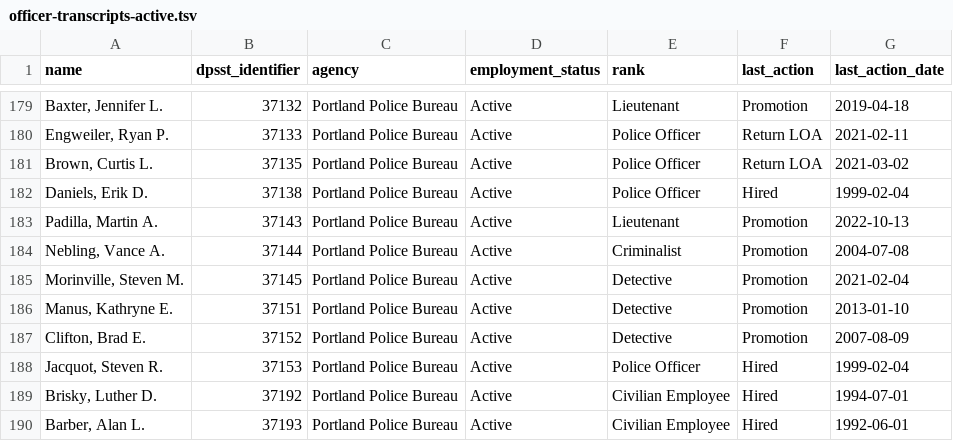
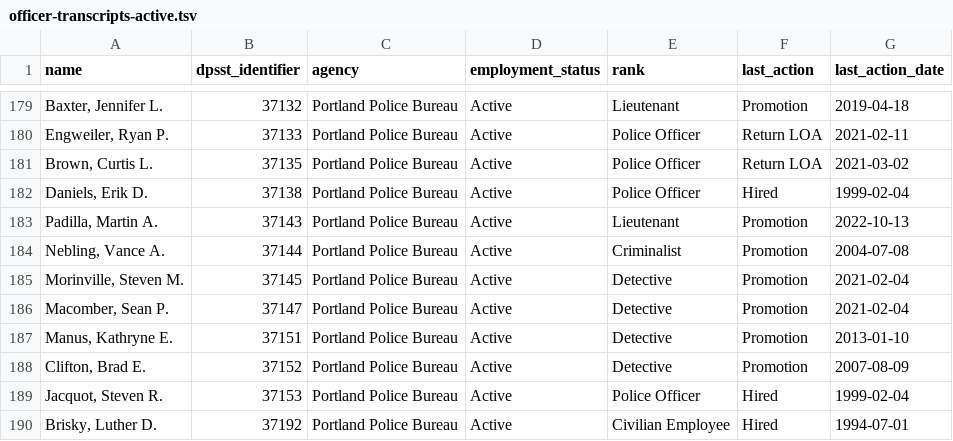
Before and after one commit to PDX-Police-Accountability/dpsst-data, a TSV file: officers/summary/officer-transcripts-active.tsv, drawn as a sheet; only a part is shown, gaps mark what is left out; the shorter side is filled out with more unchanged rows.

```diff
--- a/officers/summary/officer-transcripts-active.tsv
+++ b/officers/summary/officer-transcripts-active.tsv
@@ -185,2 +185,3 @@ Nebling, Vance A.	37144	Portland Police Bureau	Active	Criminalist	Promotion	2004
 Morinville, Steven M.	37145	Portland Police Bureau	Active	Detective	Promotion	2021-02-04
+Macomber, Sean P.	37147	Portland Police Bureau	Active	Detective	Promotion	2021-02-04
 Manus, Kathryne E.	37151	Portland Police Bureau	Active	Detective	Promotion	2013-01-10
```
Also changed, not shown: officers/summary/officer-transcripts.tsv, 51 other files.
